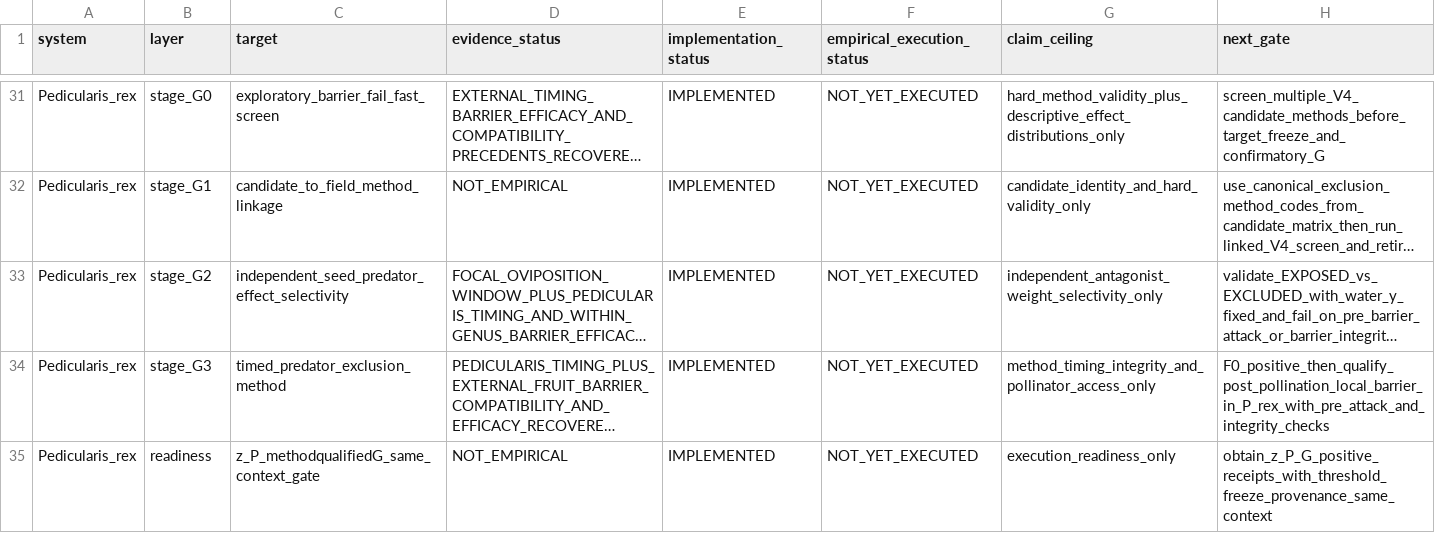
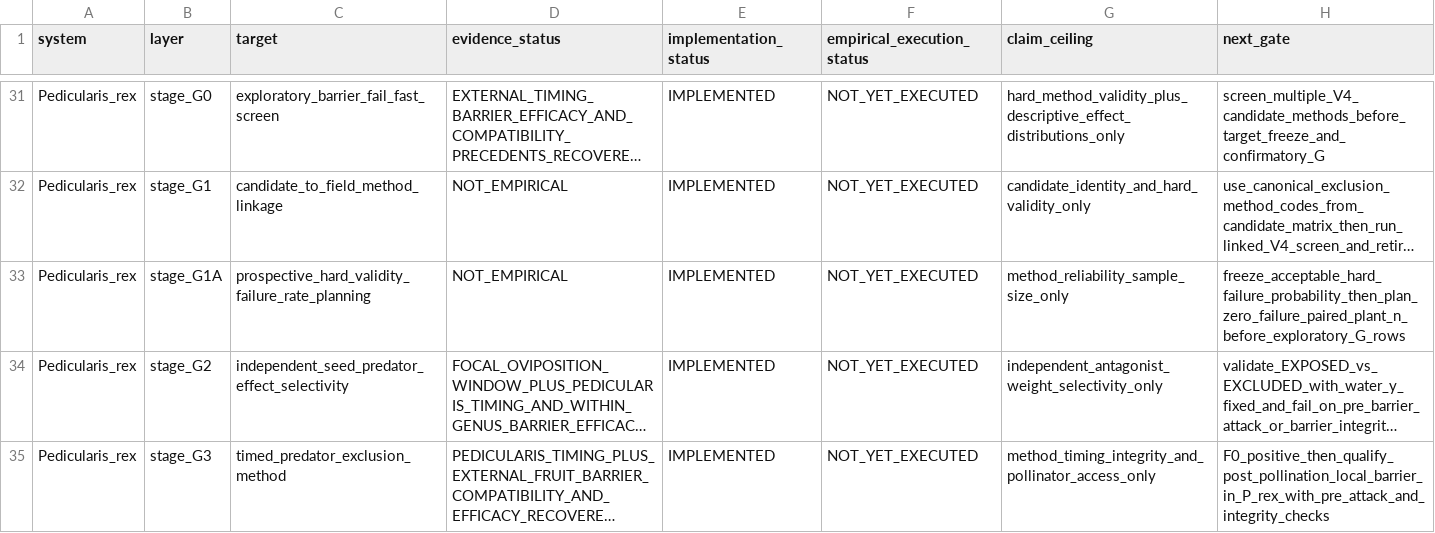
Before and after one commit to zuizui0223/sch, a CSV file: empirical/architecture/SCH_EXECUTION_RECOVERY_LEDGER_V1.csv, drawn as a sheet; only a part is shown, gaps mark what is left out; the shorter side is filled out with more unchanged rows; long unchanged cells end in …; the diff names each change by its address in the sheet, - before the commit and + after, or states it on an @@ line.

Commit message:
Plan P. rex G hard-validity pilot on randomized three-arm design (#163)
* Add prospective G hard-validity pilot planning contract

* Add G hard-validity planning config template

* Add exact zero-failure G hard-validity planner

* Test G hard-validity planner and field burden

* Integrate G hard-validity planning with randomized field manifest

* Register prospective G hard-validity planning stage

* Guard against pooling correlated G candidate trials

* Test non-independence guard for shared-plant G candidates

* Document correlated first-tier G reliability trials

```diff
--- a/empirical/architecture/SCH_EXECUTION_RECOVERY_LEDGER_V1.csv
+++ b/empirical/architecture/SCH_EXECUTION_RECOVERY_LEDGER_V1.csv
+row 33: Pedicularis_rex | stage_G1A | prospective_hard_validity_failure_rate_planning | NOT_EMPIRICAL | IMPLEMENTED | NOT_YET_EXECUTED | method_reliability_sample_size_only | freeze_acceptable_hard_failure_probability_then_plan_zero_failure_paired_plant_n_before_exploratory_G_rows
```
Also changed, not shown: 5 other files.
